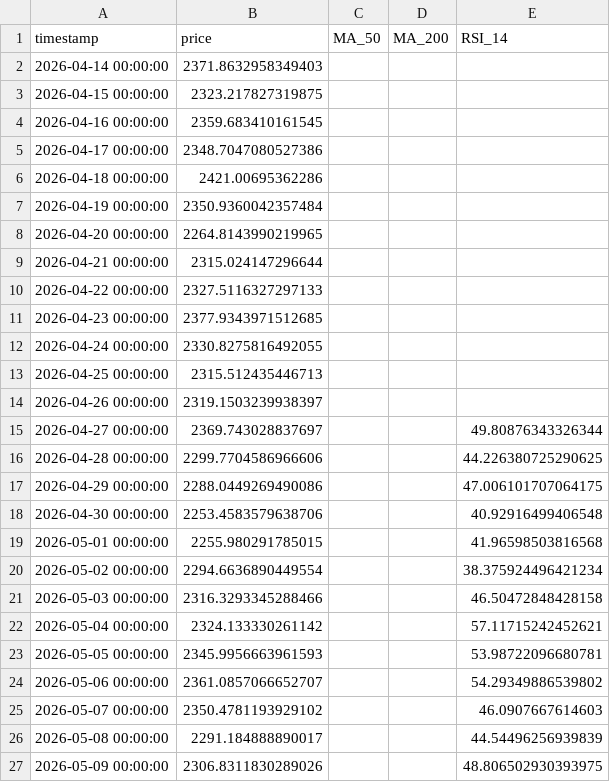
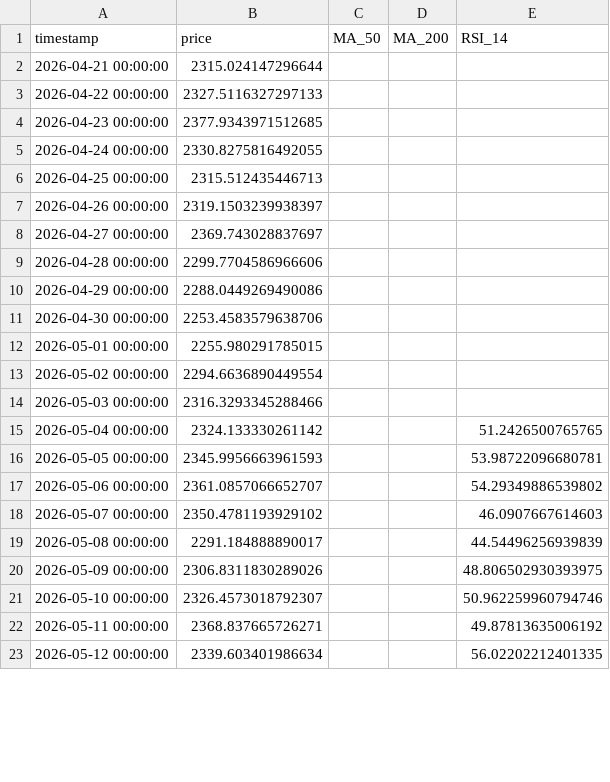
Before and after one commit to rfrm-dao/MarketDataResearch2, a CSV file: ETH_priceindicators.csv, drawn as a sheet; only a part is shown; the shorter side is filled out with more unchanged rows; the diff covers the shown part only.

```diff
--- a/ETH_priceindicators.csv
+++ b/ETH_priceindicators.csv
@@ -1,9 +1,2 @@
 timestamp,price,MA_50,MA_200,RSI_14
-2026-04-14 00:00:00,2371.8632958349403,,,
-2026-04-15 00:00:00,2323.217827319875,,,
-2026-04-16 00:00:00,2359.683410161545,,,
-2026-04-17 00:00:00,2348.7047080527386,,,
-2026-04-18 00:00:00,2421.00695362286,,,
-2026-04-19 00:00:00,2350.9360042357484,,,
-2026-04-20 00:00:00,2264.8143990219965,,,
 2026-04-21 00:00:00,2315.024147296644,,,
@@ -14,10 +7,10 @@ timestamp,price,MA_50,MA_200,RSI_14
 2026-04-26 00:00:00,2319.1503239938397,,,
-2026-04-27 00:00:00,2369.743028837697,,,49.80876343326344
-2026-04-28 00:00:00,2299.7704586966606,,,44.226380725290625
-2026-04-29 00:00:00,2288.0449269490086,,,47.006101707064175
-2026-04-30 00:00:00,2253.4583579638706,,,40.92916499406548
-2026-05-01 00:00:00,2255.980291785015,,,41.96598503816568
-2026-05-02 00:00:00,2294.6636890449554,,,38.375924496421234
-2026-05-03 00:00:00,2316.3293345288466,,,46.50472848428158
-2026-05-04 00:00:00,2324.133330261142,,,57.11715242452621
+2026-04-27 00:00:00,2369.743028837697,,,
+2026-04-28 00:00:00,2299.7704586966606,,,
+2026-04-29 00:00:00,2288.0449269490086,,,
+2026-04-30 00:00:00,2253.4583579638706,,,
+2026-05-01 00:00:00,2255.980291785015,,,
+2026-05-02 00:00:00,2294.6636890449554,,,
+2026-05-03 00:00:00,2316.3293345288466,,,
+2026-05-04 00:00:00,2324.133330261142,,,51.2426500765765
 2026-05-05 00:00:00,2345.9956663961593,,,53.98722096680781
```
Also changed, not shown: 8 added rows, 1 removed row and 17 edited cells elsewhere in this file, BTC_priceindicators.csv.
